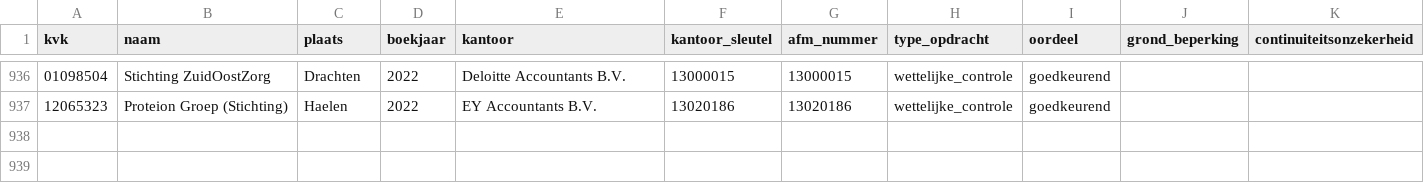
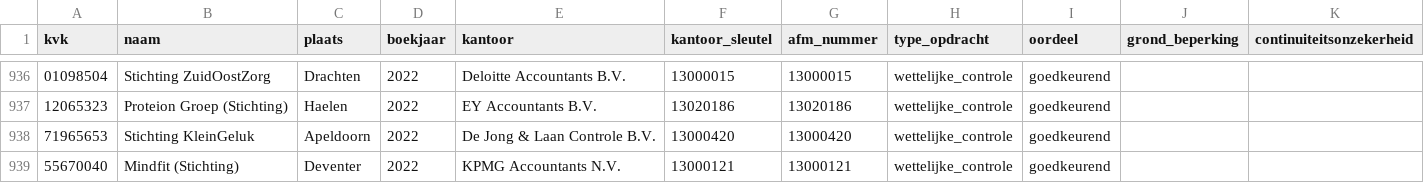
Before and after one commit to boazbuilds/Whosigns, a CSV file: pipeline/oogst/zorg_2022.csv, drawn as a sheet; only a part is shown, gaps mark what is left out; the diff names each change by its address in the sheet, - before the commit and + after, or states it on an @@ line.

```diff
--- a/pipeline/oogst/zorg_2022.csv
+++ b/pipeline/oogst/zorg_2022.csv
+row 938: 71965653 | Stichting KleinGeluk | Apeldoorn | 2022 | De Jong & Laan Controle B.V. | 13000420 | 13000420 | wettelijke_controle | goedkeurend
+row 939: 55670040 | Mindfit (Stichting) | Deventer | 2022 | KPMG Accountants N.V. | 13000121 | 13000121 | wettelijke_controle | goedkeurend
```
Also changed, not shown: 2 other files.
